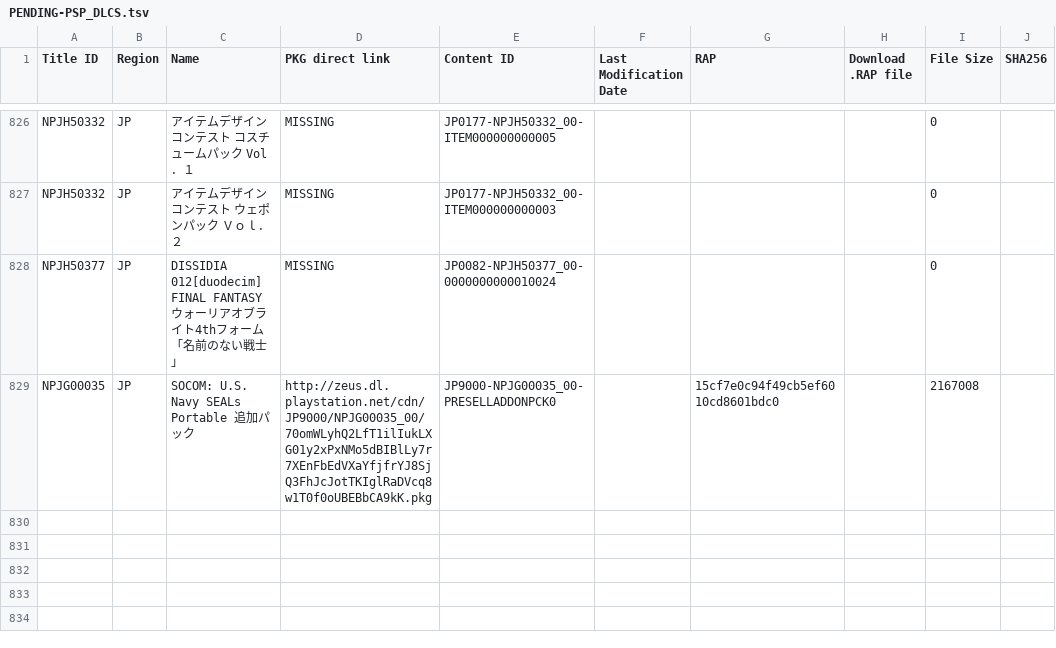
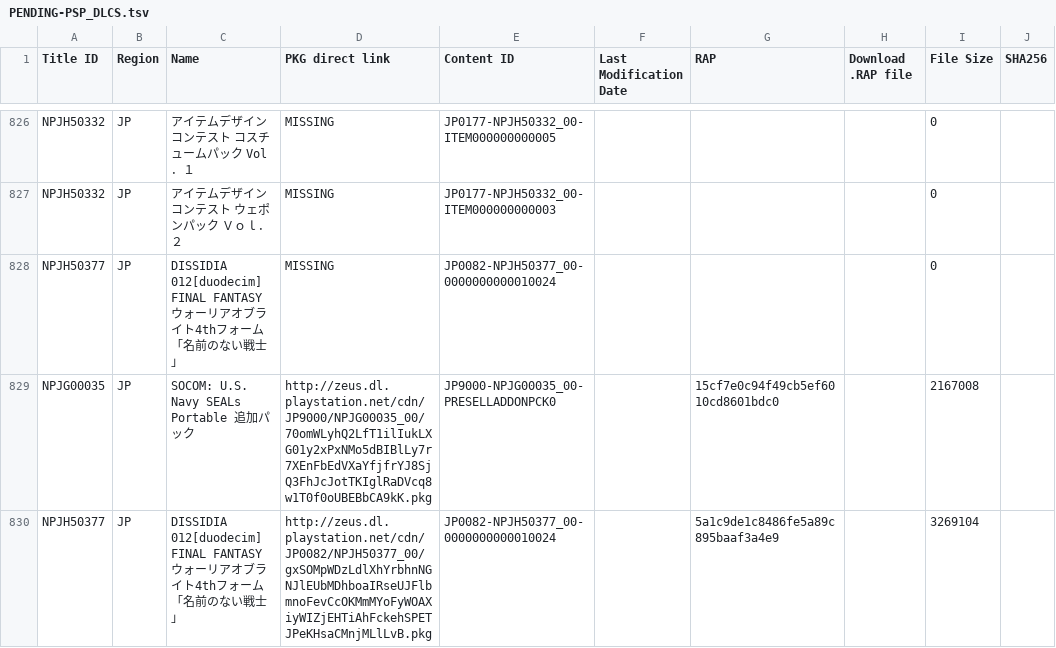
Before and after one commit to 1jtp8sobiu/1jtp8sobiu.github.io, a TSV file: tsv/PENDING-PSP_DLCS.tsv, drawn as a sheet; only a part is shown, gaps mark what is left out; the diff names each change by its address in the sheet, - before the commit and + after, or states it on an @@ line.

Commit message:
PENDING-PSP_DLCS 20210425_221501

```diff
--- a/tsv/PENDING-PSP_DLCS.tsv
+++ b/tsv/PENDING-PSP_DLCS.tsv
+row 830: NPJH50377 | JP | DISSIDIA 012[duodecim] FINAL FANTASY ウォーリアオブライト4thフォーム「名前のない戦士」 | http://zeus.dl.playstation.net/cdn/JP0082/NPJH50377_00/gxSOMpWDzLdlXhYrbhnNGNJlEUbMDhboaIRseUJFlbmnoFevCcOKMmMYoFyWOAXiyWIZjEHTiAhFckehSPETJPeKHsaCMnjMLlLvB.pkg | JP0082-NPJH50377_00-0000000000010024 |  | 5a1c9de1c8486fe5a89c895baaf3a4e9 |  | 3269104
```
